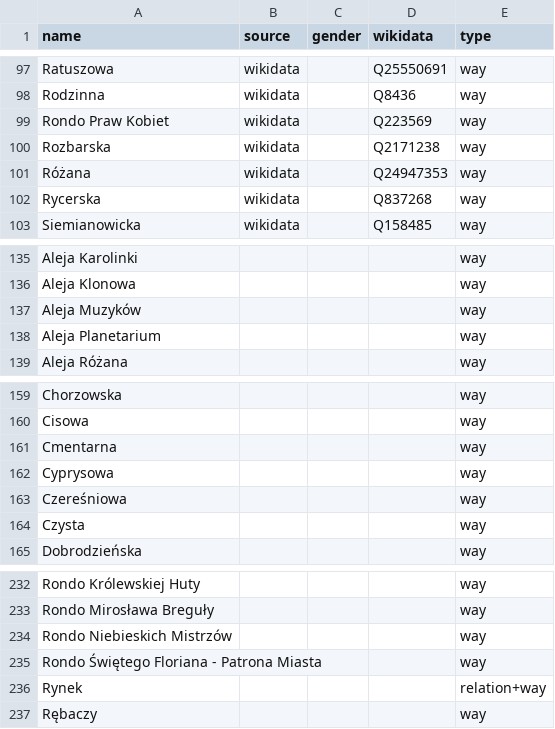
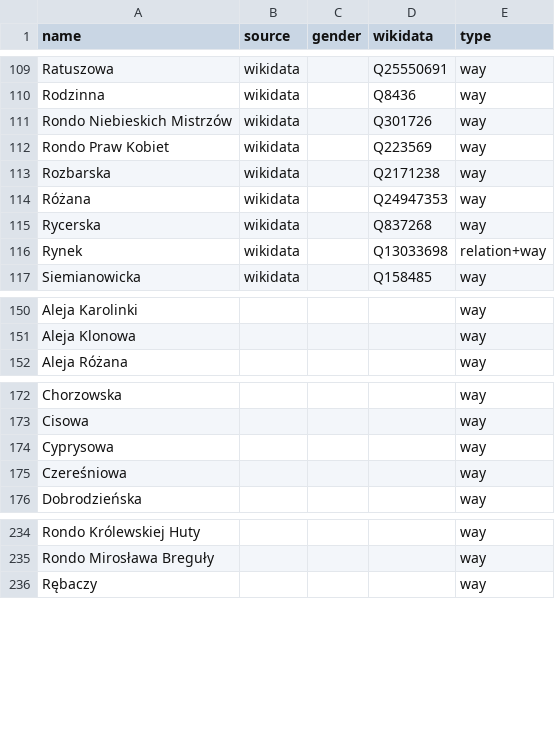
Before and after one commit to EqualStreetNames/equalstreetnames-chorzow, a CSV file: data/other.csv, drawn as a sheet; only a part is shown, gaps mark what is left out; removed rows and columns are numbered as before the commit, all else as after; the diff covers the shown part only; the diff names each change by its address in the sheet, - before the commit and + after, or states it on an @@ line.

```diff
--- a/data/other.csv
+++ b/data/other.csv
+row 111: Rondo Niebieskich Mistrzów | wikidata |  | Q301726 | way
+row 116: Rynek | wikidata |  | Q13033698 | relation+way
-row 137: Aleja Muzyków |  |  |  | way
-row 138: Aleja Planetarium |  |  |  | way
-row 161: Cmentarna |  |  |  | way
-row 164: Czysta |  |  |  | way
-row 234: Rondo Niebieskich Mistrzów |  |  |  | way
-row 235: Rondo Świętego Floriana - Patrona Miasta |  |  |  | way
-row 236: Rynek |  |  |  | relation+way
```
Also changed, not shown: 13 added rows, 10 removed rows and 1 edited cell elsewhere in this file, data/gender.csv, 4 other files.
